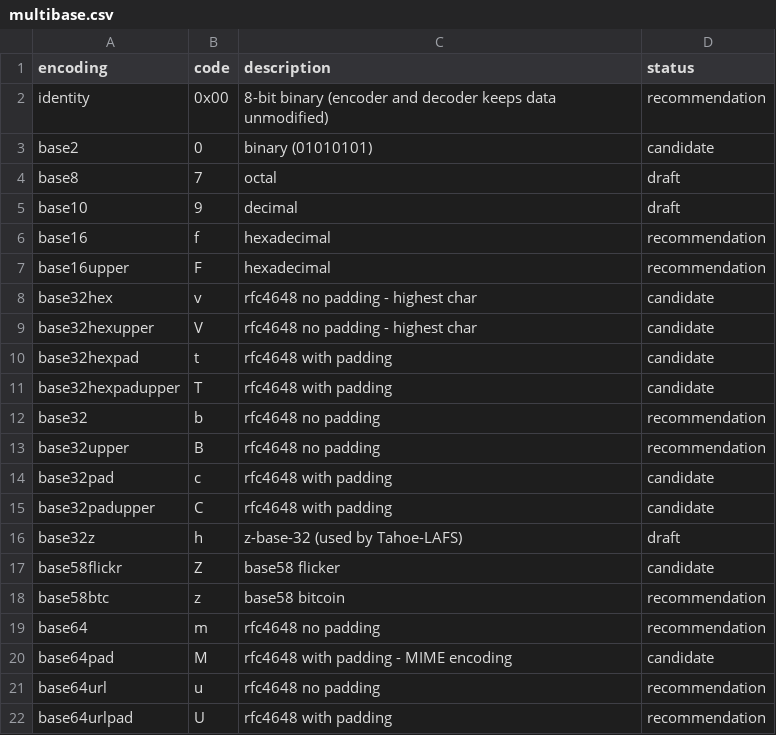
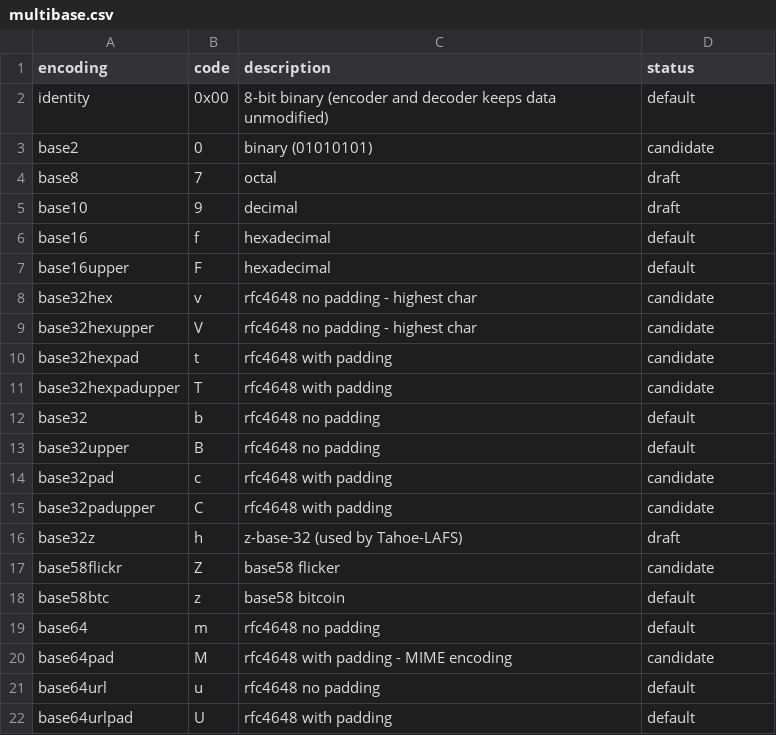
Before and after one commit to multiformats/multibase, a CSV file: multibase.csv, drawn as a sheet.

Commit message:
rename recommendation -> default

```diff
--- a/multibase.csv
+++ b/multibase.csv
@@ -1,3 +1,3 @@
 encoding,          code, description,                                              status
-identity,          0x00, 8-bit binary (encoder and decoder keeps data unmodified), recommendation
+identity,          0x00, 8-bit binary (encoder and decoder keeps data unmodified), default
 base2,             0,    binary (01010101),                                        candidate
@@ -5,4 +5,4 @@ base8,             7,    octal,
 base10,            9,    decimal,                                                  draft
-base16,            f,    hexadecimal,                                              recommendation
-base16upper,       F,    hexadecimal,                                              recommendation
+base16,            f,    hexadecimal,                                              default
+base16upper,       F,    hexadecimal,                                              default
 base32hex,         v,    rfc4648 no padding - highest char,                        candidate
@@ -11,4 +11,4 @@ base32hexpad,      t,    rfc4648 with padding,
 base32hexpadupper, T,    rfc4648 with padding,                                     candidate
-base32,            b,    rfc4648 no padding,                                       recommendation
-base32upper,       B,    rfc4648 no padding,                                       recommendation
+base32,            b,    rfc4648 no padding,                                       default
+base32upper,       B,    rfc4648 no padding,                                       default
 base32pad,         c,    rfc4648 with padding,                                     candidate
@@ -17,6 +17,6 @@ base32z,           h,    z-base-32 (used by Tahoe-LAFS),
 base58flickr,      Z,    base58 flicker,                                           candidate
-base58btc,         z,    base58 bitcoin,                                           recommendation
-base64,            m,    rfc4648 no padding,                                       recommendation
+base58btc,         z,    base58 bitcoin,                                           default
+base64,            m,    rfc4648 no padding,                                       default
 base64pad,         M,    rfc4648 with padding - MIME encoding,                     candidate
-base64url,         u,    rfc4648 no padding,                                       recommendation
-base64urlpad,      U,    rfc4648 with padding,                                     recommendation
+base64url,         u,    rfc4648 no padding,                                       default
+base64urlpad,      U,    rfc4648 with padding,                                     default
```
Also changed, not shown: 1 other file.
